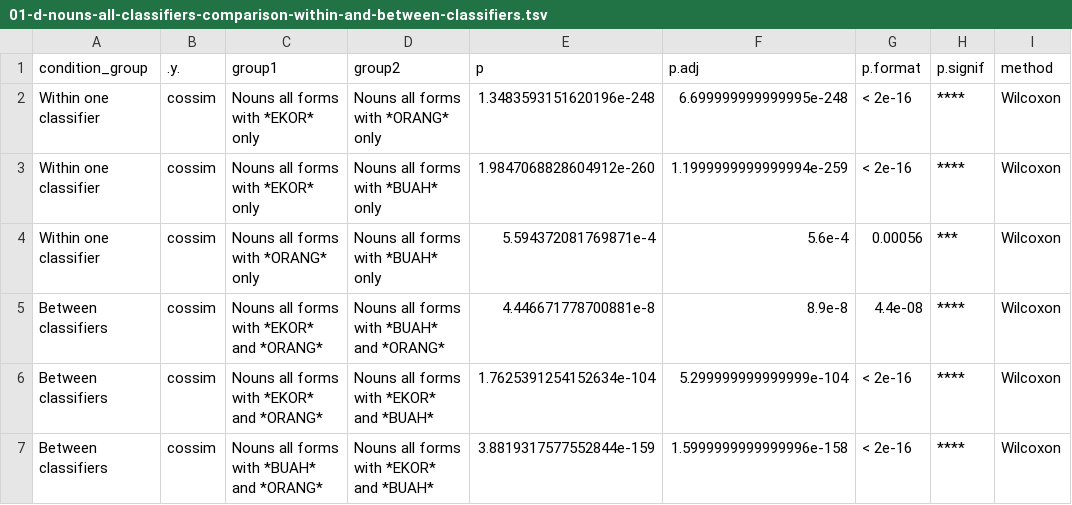
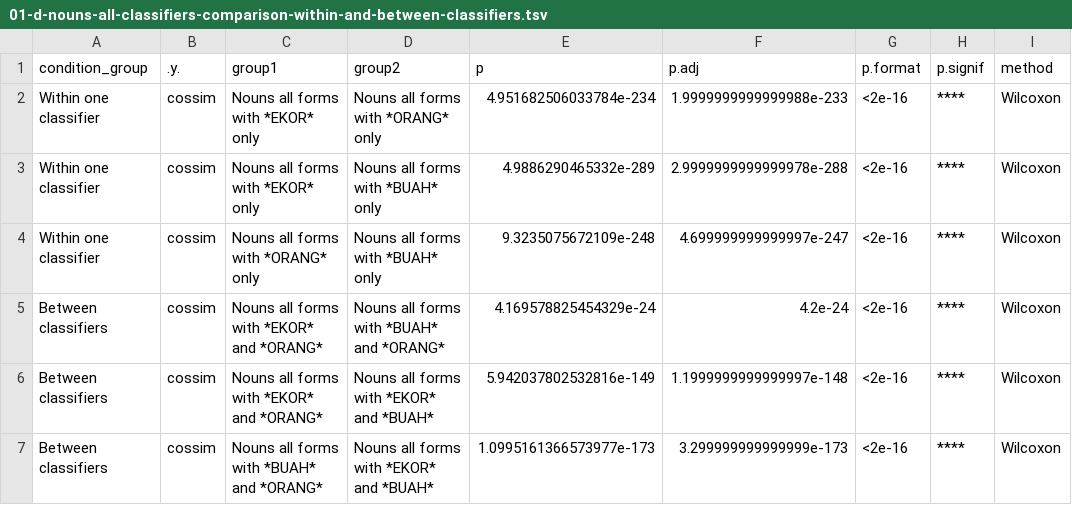
Before and after one commit to complexico/indonesian-classifier, a TSV file: stats_output/01-d-nouns-all-classifiers-comparison-within-and-between-classifiers.tsv, drawn as a sheet.

```diff
--- a/stats_output/01-d-nouns-all-classifiers-comparison-within-and-between-classifiers.tsv
+++ b/stats_output/01-d-nouns-all-classifiers-comparison-within-and-between-classifiers.tsv
@@ -1,7 +1,7 @@
 condition_group	.y.	group1	group2	p	p.adj	p.format	p.signif	method
-Within one classifier	cossim	Nouns all forms with *EKOR* only	Nouns all forms with *ORANG* only	1.3483593151620196e-248	6.699999999999995e-248	< 2e-16	****	Wilcoxon
-Within one classifier	cossim	Nouns all forms with *EKOR* only	Nouns all forms with *BUAH* only	1.9847068828604912e-260	1.1999999999999994e-259	< 2e-16	****	Wilcoxon
-Within one classifier	cossim	Nouns all forms with *ORANG* only	Nouns all forms with *BUAH* only	5.594372081769871e-4	5.6e-4	0.00056	***	Wilcoxon
-Between classifiers	cossim	Nouns all forms with *EKOR* and *ORANG*	Nouns all forms with *BUAH* and *ORANG*	4.446671778700881e-8	8.9e-8	4.4e-08	****	Wilcoxon
-Between classifiers	cossim	Nouns all forms with *EKOR* and *ORANG*	Nouns all forms with *EKOR* and *BUAH*	1.7625391254152634e-104	5.299999999999999e-104	< 2e-16	****	Wilcoxon
-Between classifiers	cossim	Nouns all forms with *BUAH* and *ORANG*	Nouns all forms with *EKOR* and *BUAH*	3.8819317577552844e-159	1.5999999999999996e-158	< 2e-16	****	Wilcoxon
+Within one classifier	cossim	Nouns all forms with *EKOR* only	Nouns all forms with *ORANG* only	4.951682506033784e-234	1.9999999999999988e-233	<2e-16	****	Wilcoxon
+Within one classifier	cossim	Nouns all forms with *EKOR* only	Nouns all forms with *BUAH* only	4.9886290465332e-289	2.9999999999999978e-288	<2e-16	****	Wilcoxon
+Within one classifier	cossim	Nouns all forms with *ORANG* only	Nouns all forms with *BUAH* only	9.3235075672109e-248	4.699999999999997e-247	<2e-16	****	Wilcoxon
+Between classifiers	cossim	Nouns all forms with *EKOR* and *ORANG*	Nouns all forms with *BUAH* and *ORANG*	4.169578825454329e-24	4.2e-24	<2e-16	****	Wilcoxon
+Between classifiers	cossim	Nouns all forms with *EKOR* and *ORANG*	Nouns all forms with *EKOR* and *BUAH*	5.942037802532816e-149	1.1999999999999997e-148	<2e-16	****	Wilcoxon
+Between classifiers	cossim	Nouns all forms with *BUAH* and *ORANG*	Nouns all forms with *EKOR* and *BUAH*	1.0995161366573977e-173	3.299999999999999e-173	<2e-16	****	Wilcoxon
```
Also changed, not shown: stats_output/01-b-nouns-all-classifiers-GLOBAL-Kruskal-comparison-within-and-between-classifiers.tsv, stats_output/02-affixed-nonaffixed-pairwise-comparison.tsv, 18 other files.
